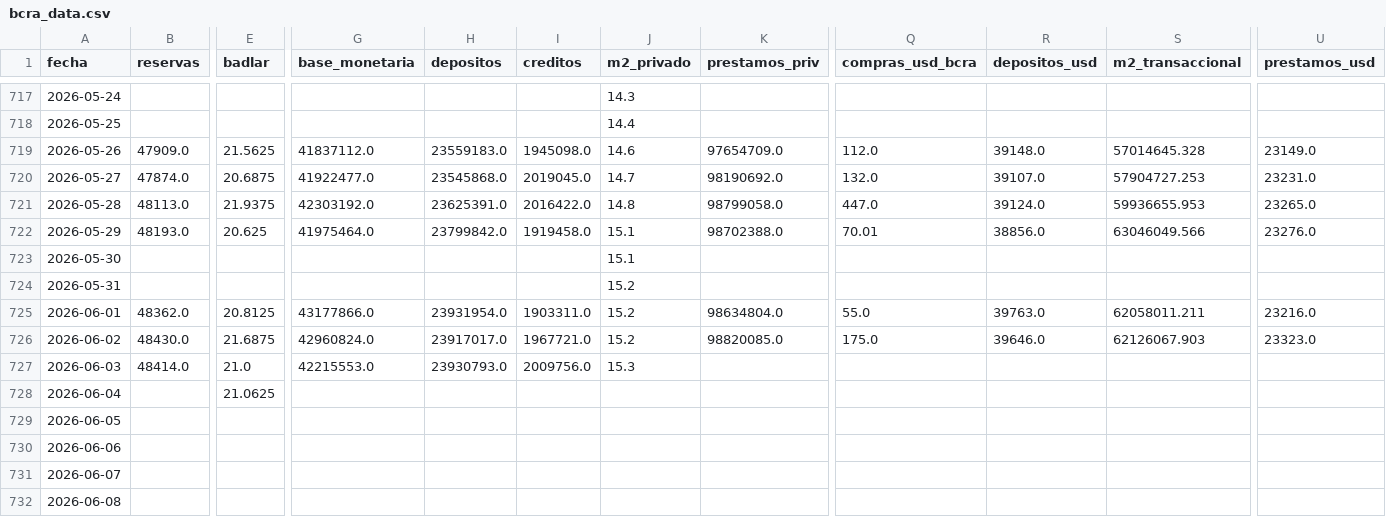
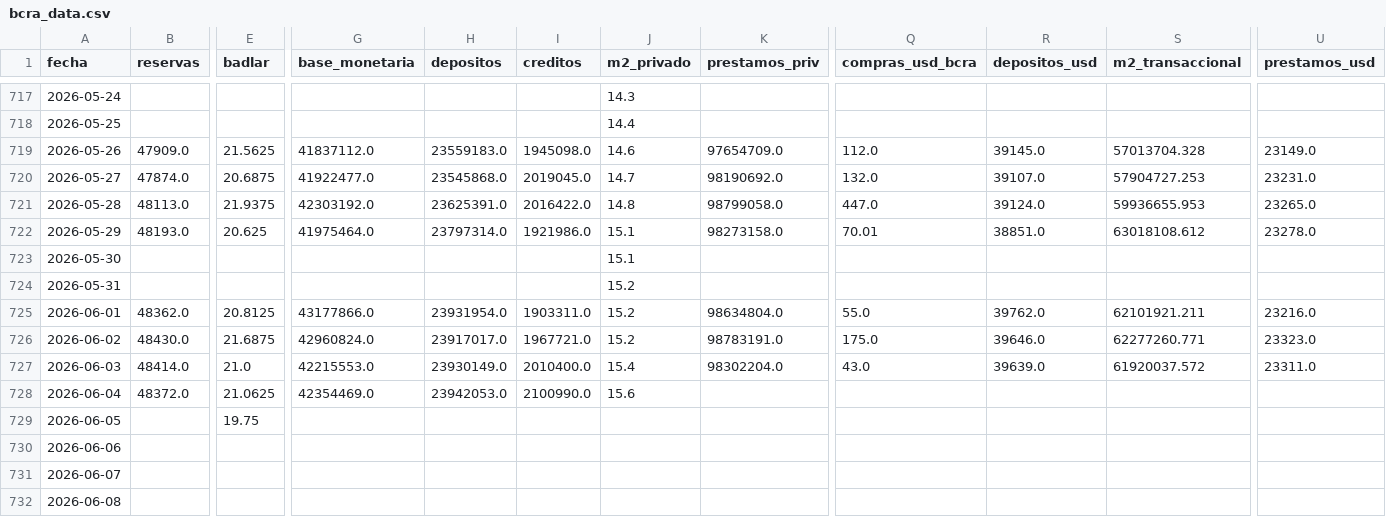
Before and after one commit to garciaborgheslautaro/acavalores-monitor-macro, a CSV file: data/bcra_data.csv, drawn as a sheet; only a part is shown, gaps mark what is left out; the diff covers the shown part only; the diff names each change by its address in the sheet, - before the commit and + after, or states it on an @@ line.

```diff
--- a/data/bcra_data.csv
+++ b/data/bcra_data.csv
-R719 (depositos_usd): 39148.0
+R719 (depositos_usd): 39145.0
-S719 (m2_transaccional): 57014645.328
+S719 (m2_transaccional): 57013704.328
-H722 (depositos): 23799842.0
+H722 (depositos): 23797314.0
-I722 (creditos): 1919458.0
+I722 (creditos): 1921986.0
-K722 (prestamos_priv): 98702388.0
+K722 (prestamos_priv): 98273158.0
-R722 (depositos_usd): 38856.0
+R722 (depositos_usd): 38851.0
-S722 (m2_transaccional): 63046049.566
+S722 (m2_transaccional): 63018108.612
-U722 (prestamos_usd): 23276.0
+U722 (prestamos_usd): 23278.0
-R725 (depositos_usd): 39763.0
+R725 (depositos_usd): 39762.0
-S725 (m2_transaccional): 62058011.211
+S725 (m2_transaccional): 62101921.211
-K726 (prestamos_priv): 98820085.0
+K726 (prestamos_priv): 98783191.0
-S726 (m2_transaccional): 62126067.903
+S726 (m2_transaccional): 62277260.771
-H727 (depositos): 23930793.0
+H727 (depositos): 23930149.0
-I727 (creditos): 2009756.0
+I727 (creditos): 2010400.0
-J727 (m2_privado): 15.3
+J727 (m2_privado): 15.4
-K727 (prestamos_priv): (empty)
+K727 (prestamos_priv): 98302204.0
-Q727 (compras_usd_bcra): (empty)
+Q727 (compras_usd_bcra): 43.0
-R727 (depositos_usd): (empty)
+R727 (depositos_usd): 39639.0
-S727 (m2_transaccional): (empty)
+S727 (m2_transaccional): 61920037.572
-U727 (prestamos_usd): (empty)
+U727 (prestamos_usd): 23311.0
-B728 (reservas): (empty)
+B728 (reservas): 48372.0
-G728 (base_monetaria): (empty)
+G728 (base_monetaria): 42354469.0
-H728 (depositos): (empty)
+H728 (depositos): 23942053.0
-I728 (creditos): (empty)
+I728 (creditos): 2100990.0
-J728 (m2_privado): (empty)
+J728 (m2_privado): 15.6
-E729 (badlar): (empty)
+E729 (badlar): 19.75
```
Also changed, not shown: 8 edited cells elsewhere in this file, data/dolar_data.csv, data/itcrm_data.csv, 3 other files.
